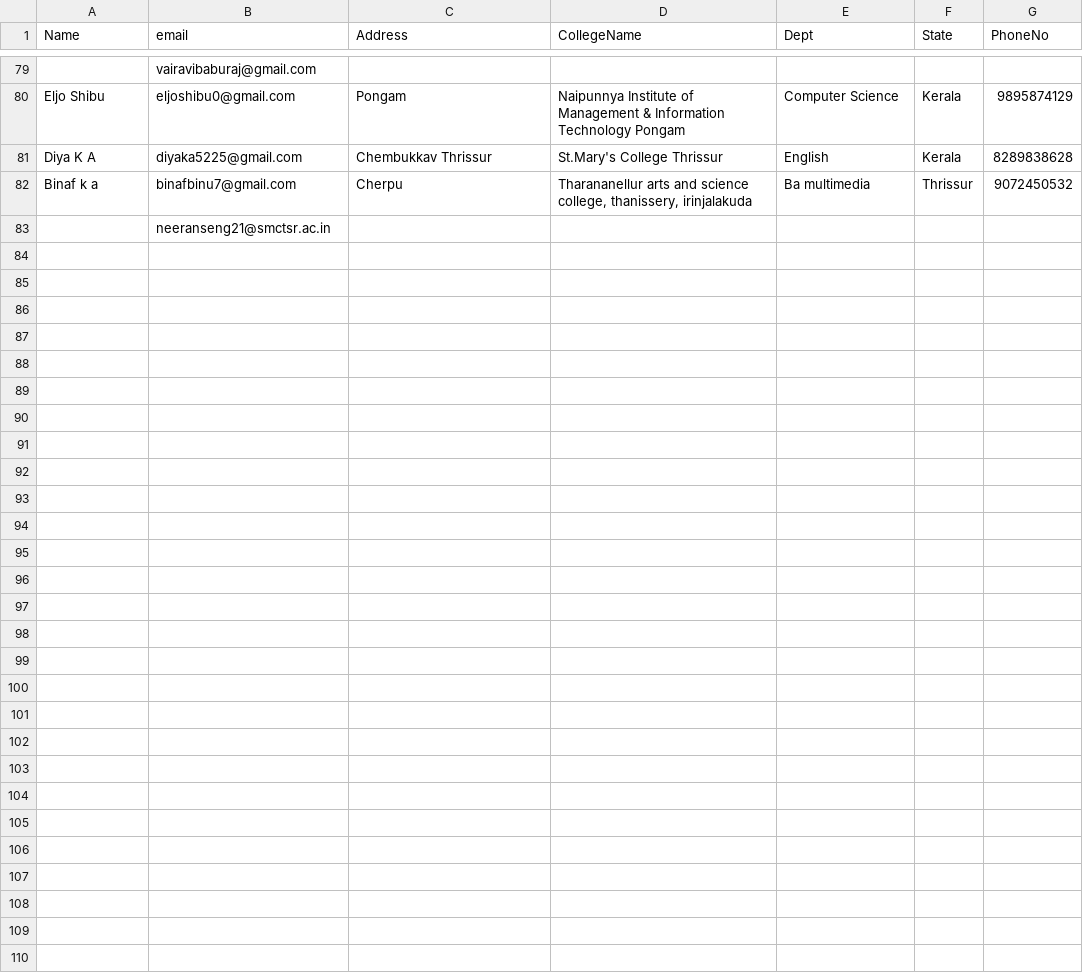
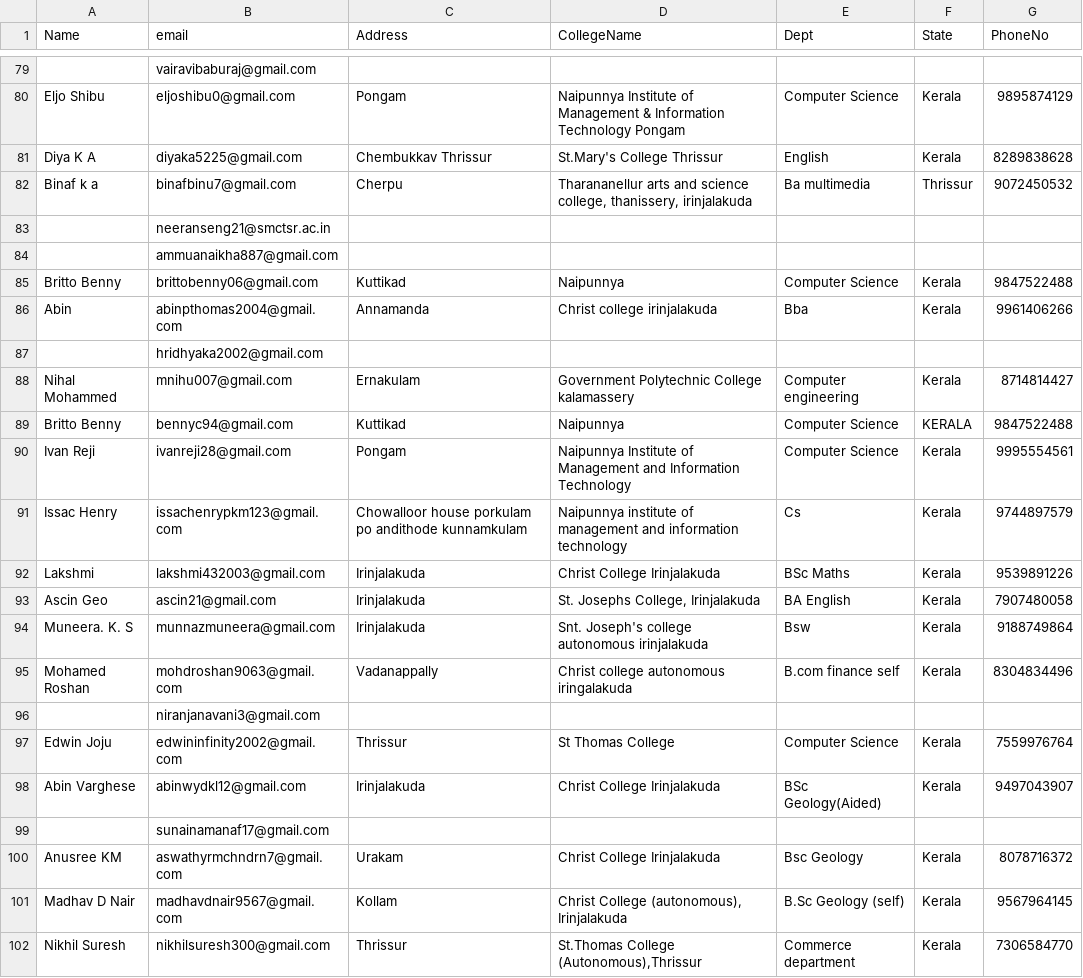
Before and after one commit to ALANJACOB123/Zephyrus4.0, a CSV file: data/excel/registrations.csv, drawn as a sheet; only a part is shown, gaps mark what is left out; the diff covers the shown part only.

```diff
--- a/data/excel/registrations.csv
+++ b/data/excel/registrations.csv
@@ -83 +83,20 @@
 ,"neeranseng21@smctsr.ac.in",,,,,
+,"ammuanaikha887@gmail.com",,,,,
+"Britto Benny ","brittobenny06@gmail.com","Kuttikad ","Naipunnya ","Computer Science ","Kerala",9847522488
+"Abin","abinpthomas2004@gmail.com","Annamanda ","Christ college irinjalakuda ","Bba","Kerala",9961406266
+,"hridhyaka2002@gmail.com",,,,,
+"Nihal Mohammed","mnihu007@gmail.com","Ernakulam","Government Polytechnic College kalamassery","Computer engineering","Kerala",8714814427
+"Britto Benny ","bennyc94@gmail.com","Kuttikad ","Naipunnya ","Computer Science ","KERALA ",9847522488
+"Ivan Reji ","ivanreji28@gmail.com","Pongam","Naipunnya Institute of Management and Information Technology ","Computer Science ","Kerala",9995554561
+"Issac Henry","issachenrypkm123@gmail.com","Chowalloor house porkulam po andithode kunnamkulam","Naipunnya institute of management and information technology ","Cs","Kerala",9744897579
+"Lakshmi ","lakshmi432003@gmail.com","Irinjalakuda ","Christ College Irinjalakuda ","BSc Maths ","Kerala",9539891226
+"Ascin Geo","ascin21@gmail.com","Irinjalakuda ","St. Josephs College, Irinjalakuda ","BA English ","Kerala ",7907480058
+"Muneera. K. S","munnazmuneera@gmail.com","Irinjalakuda ","Snt. Joseph's college autonomous irinjalakuda ","Bsw","Kerala",9188749864
+"Mohamed Roshan ","mohdroshan9063@gmail.com","Vadanappally ","Christ college autonomous iringalakuda ","B.com finance self ","Kerala",8304834496
+,"niranjanavani3@gmail.com",,,,,
+"Edwin Joju","edwininfinity2002@gmail.com","Thrissur","St Thomas College","Computer Science","Kerala",7559976764
+"Abin Varghese ","abinwydkl12@gmail.com","Irinjalakuda","Christ College Irinjalakuda ","BSc Geology(Aided)","Kerala",9497043907
+,"sunainamanaf17@gmail.com",,,,,
+"Anusree KM","aswathyrmchndrn7@gmail.com","Urakam","Christ College Irinjalakuda","Bsc Geology","Kerala",8078716372
+"Madhav D Nair","madhavdnair9567@gmail.com","Kollam","Christ College (autonomous), Irinjalakuda ","B.Sc Geology (self)","Kerala",9567964145
+"Nikhil Suresh","nikhilsuresh300@gmail.com","Thrissur","St.Thomas College (Autonomous),Thrissur","Commerce department ","Kerala",7306584770
```
Also changed, not shown: 18 added rows and 2 removed rows elsewhere in this file, data/excel/CLASH OF GEEKS.csv, data/excel/FACE INVASION.csv, 4 other files.
